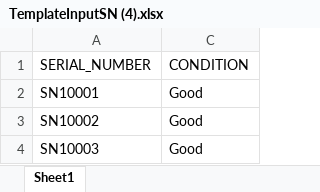
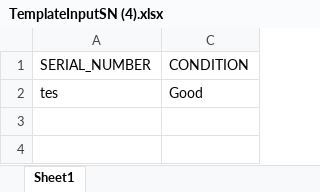
Before and after one commit to helmielix/imdev-elixer, an Excel workbook: logistik/web/uploads/TemplateInputSN (4).xlsx, sheet Sheet1, drawn as a sheet; values as stored, in another font and other column widths than the file's, no borders; the diff names each change by its address in the sheet, - before the commit and + after, or states it on an @@ line.

```diff
--- a/logistik/web/uploads/TemplateInputSN (4).xlsx (sheet Sheet1)
+++ b/logistik/web/uploads/TemplateInputSN (4).xlsx (sheet Sheet1)
-A2 (SERIAL_NUMBER): SN10001
+A2 (SERIAL_NUMBER): tes
-row 3: SN10002 | Good
-row 4: SN10003 | Good
```
Also changed, not shown: logistik/web/uploads/TemplateInputSN (1).xlsx, logistik/web/uploads/TemplateInputSN (5).xlsx, 41 other files.
